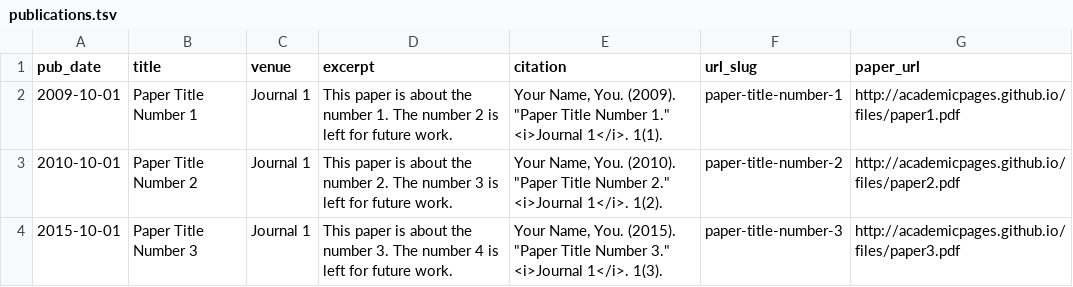
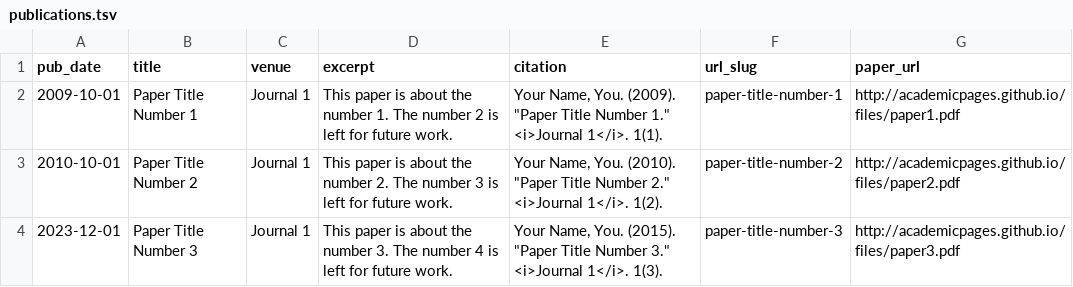
Before and after one commit to 924973292/924973292.github.io, a TSV file: markdown_generator/publications.tsv, drawn as a sheet.

Commit message:
pubchange

```diff
--- a/markdown_generator/publications.tsv
+++ b/markdown_generator/publications.tsv
@@ -3,2 +3,2 @@ pub_date	title	venue	excerpt	citation	url_slug	paper_url
 2010-10-01	Paper Title Number 2	Journal 1	This paper is about the number 2. The number 3 is left for future work.	Your Name, You. (2010). "Paper Title Number 2." <i>Journal 1</i>. 1(2).	paper-title-number-2	http://academicpages.github.io/files/paper2.pdf
-2015-10-01	Paper Title Number 3	Journal 1	This paper is about the number 3. The number 4 is left for future work.	Your Name, You. (2015). "Paper Title Number 3." <i>Journal 1</i>. 1(3).	paper-title-number-3	http://academicpages.github.io/files/paper3.pdf
+2023-12-01	Paper Title Number 3	Journal 1	This paper is about the number 3. The number 4 is left for future work.	Your Name, You. (2015). "Paper Title Number 3." <i>Journal 1</i>. 1(3).	paper-title-number-3	http://academicpages.github.io/files/paper3.pdf
```
